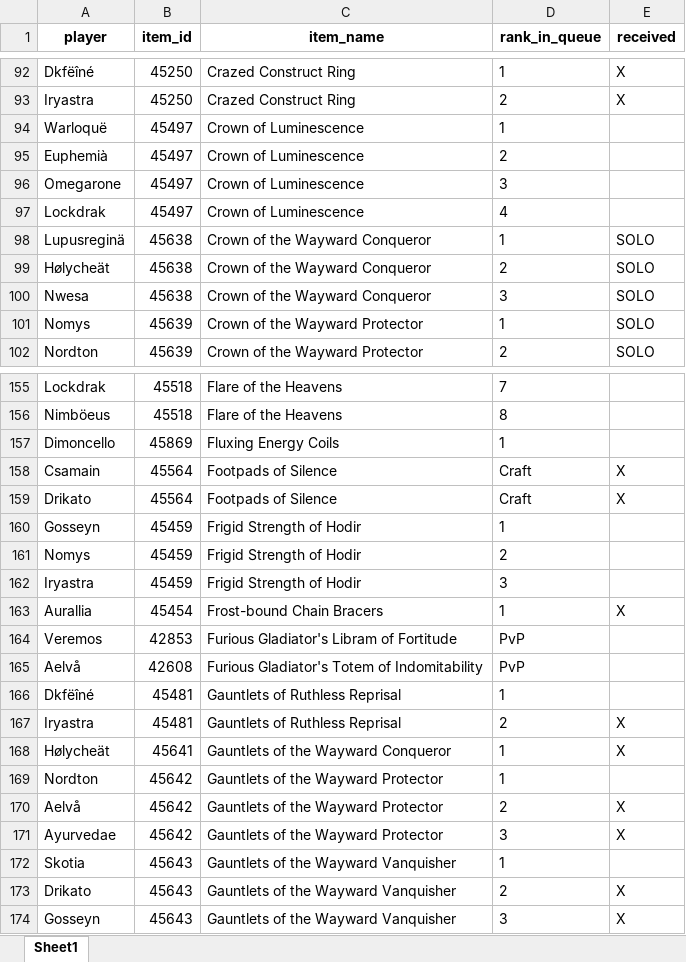
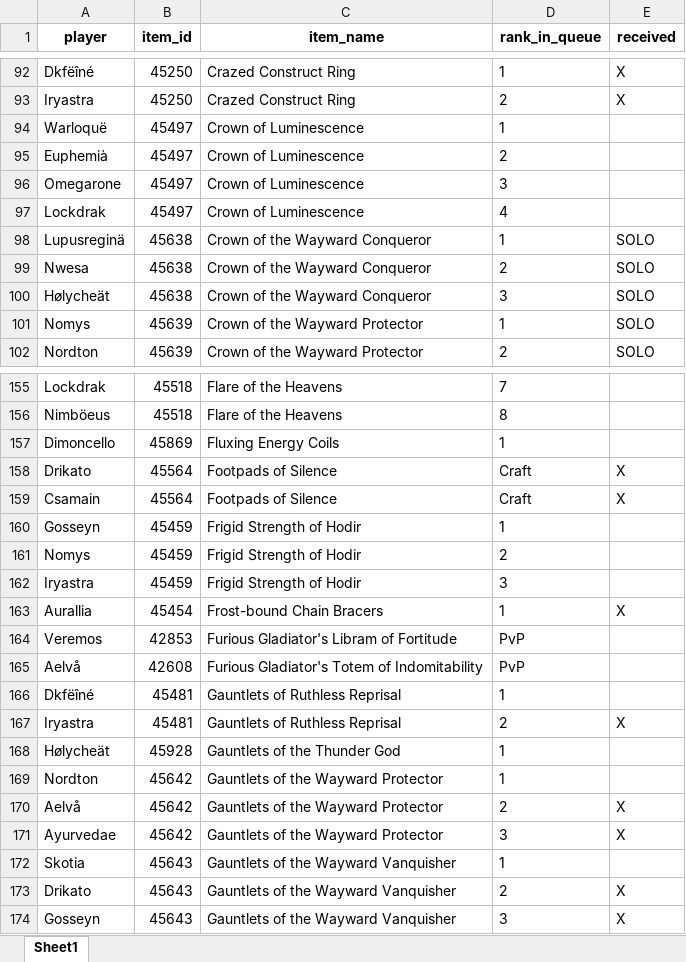
Before and after one commit to Sharptsa/Divide-BiS, an Excel workbook: data/players_priorities.xlsx, sheet Sheet1, drawn as a sheet; only a part is shown, gaps mark what is left out; values as stored, in another font and other column widths than the file's, no borders; the diff covers the shown part only; the diff names each change by its address in the sheet, - before the commit and + after, or states it on an @@ line.

```diff
--- a/data/players_priorities.xlsx (sheet Sheet1)
+++ b/data/players_priorities.xlsx (sheet Sheet1)
-A99 (player): Hølycheät
+A99 (player): Nwesa
-A100 (player): Nwesa
+A100 (player): Hølycheät
@@ row 159 moved to row 158: Drikato @@
-B168 (item_id): 45641
+B168 (item_id): 45928
-C168 (item_name): Gauntlets of the Wayward Conqueror
+C168 (item_name): Gauntlets of the Thunder God
-E168 (received): X
+E168 (received): (empty)
```
Also changed, not shown: 7 added rows, 7 removed rows, 4 moved rows and 18 edited cells elsewhere in this sheet, 3 other files.
